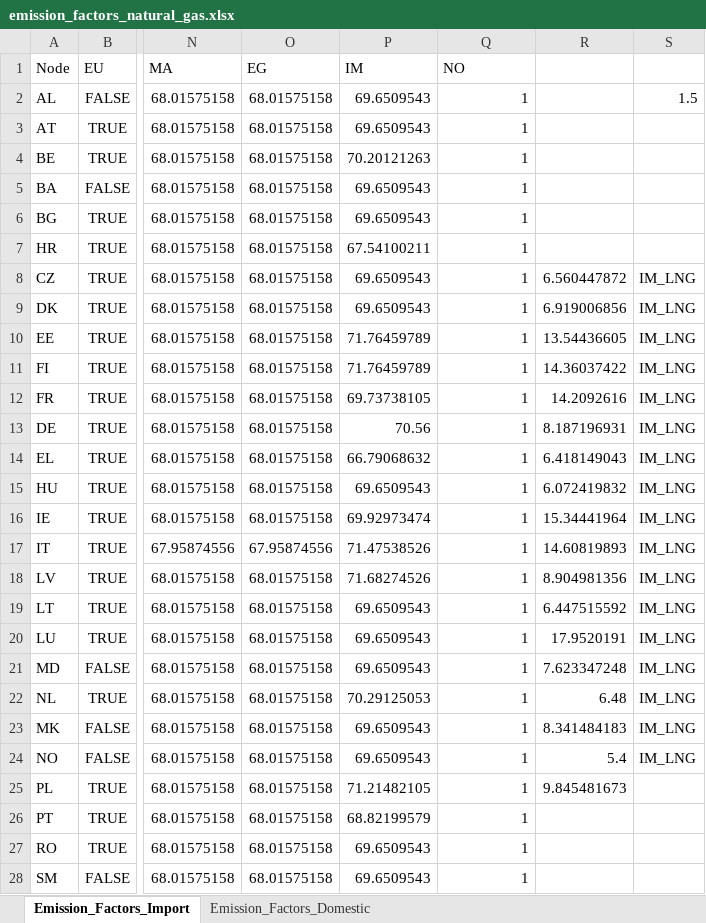
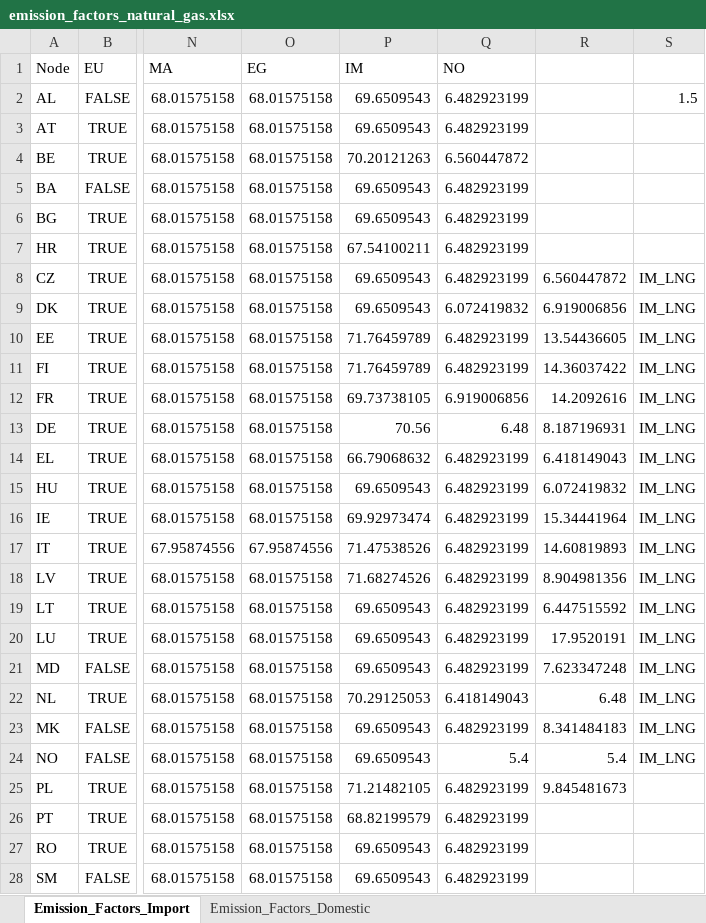
Before and after one commit to CSEI-EU/gas_infrastructure_model, an Excel workbook: 01_data/01_input_data/02_processed/emission_factors_natural_gas.xlsx, sheet Emission_Factors_Import, drawn as a sheet; only a part is shown, gaps mark what is left out; values as stored, in another font and other column widths than the file's, no borders; the diff covers the shown part only; the diff names each change by its address in the sheet, - before the commit and + after, or states it on an @@ line.

Commit message:
update LNG import emissions from NO

```diff
--- a/01_data/01_input_data/02_processed/emission_factors_natural_gas.xlsx (sheet Emission_Factors_Import)
+++ b/01_data/01_input_data/02_processed/emission_factors_natural_gas.xlsx (sheet Emission_Factors_Import)
-Q2:Q3 (NO): 1
+Q2:Q3 (NO): 6.482923199
-Q4 (NO): 1
+Q4 (NO): 6.560447872
-Q5:Q8 (NO): 1
+Q5:Q8 (NO): 6.482923199
-Q9 (NO): 1
+Q9 (NO): 6.072419832
-Q10:Q11 (NO): 1
+Q10:Q11 (NO): 6.482923199
-Q12 (NO): 1
+Q12 (NO): 6.919006856
-Q13 (NO): 1
+Q13 (NO): 6.48
-Q14:Q21 (NO): 1
+Q14:Q21 (NO): 6.482923199
-Q22 (NO): 1
+Q22 (NO): 6.418149043
-Q23 (NO): 1
+Q23 (NO): 6.482923199
-Q24 (NO): 1
+Q24 (NO): 5.4
-Q25:Q28 (NO): 1
+Q25:Q28 (NO): 6.482923199
```
Also changed, not shown: 10 edited cells elsewhere in this sheet.
